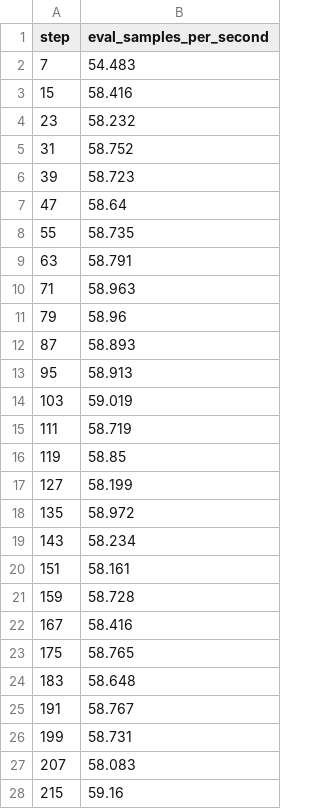
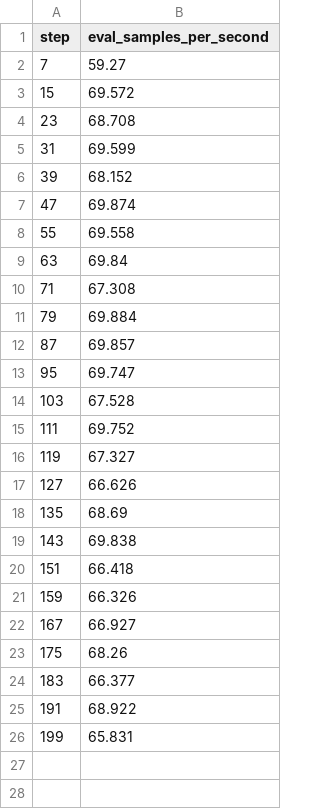
Before and after one commit to BeckResearchLab/nomelt, a TSV file: data/nomelt-model/live/plots/metrics/eval_samples_per_second.tsv, drawn as a sheet; only a part is shown; the diff covers the shown part only.

```diff
--- a/data/nomelt-model/live/plots/metrics/eval_samples_per_second.tsv
+++ b/data/nomelt-model/live/plots/metrics/eval_samples_per_second.tsv
@@ -1,28 +1,26 @@
 step	eval_samples_per_second
-7	54.483
-15	58.416
-23	58.232
-31	58.752
-39	58.723
-47	58.64
-55	58.735
-63	58.791
-71	58.963
-79	58.96
-87	58.893
-95	58.913
-103	59.019
-111	58.719
-119	58.85
-127	58.199
-135	58.972
-143	58.234
-151	58.161
-159	58.728
-167	58.416
-175	58.765
-183	58.648
-191	58.767
-199	58.731
-207	58.083
-215	59.16
+7	59.27
+15	69.572
+23	68.708
+31	69.599
+39	68.152
+47	69.874
+55	69.558
+63	69.84
+71	67.308
+79	69.884
+87	69.857
+95	69.747
+103	67.528
+111	69.752
+119	67.327
+127	66.626
+135	68.69
+143	69.838
+151	66.418
+159	66.326
+167	66.927
+175	68.26
+183	66.377
+191	68.922
+199	65.831
```
Also changed, not shown: 22 removed rows elsewhere in this file, data/nomelt-model/live/plots/metrics/epoch.tsv, data/nomelt-model/live/plots/metrics/eval_loss.tsv, 25 other files.
